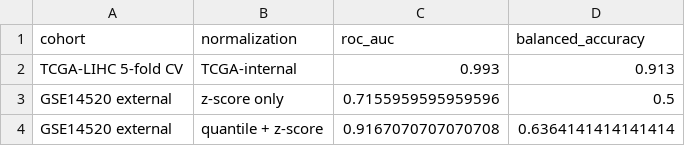
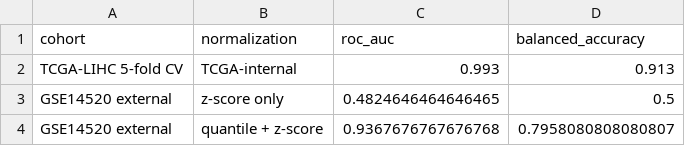
Before and after one commit to farnooshoa/CUgnn, a CSV file: outputs/final_comparison/external_gse14520_quantile_metrics.csv, drawn as a sheet.

```diff
--- a/outputs/final_comparison/external_gse14520_quantile_metrics.csv
+++ b/outputs/final_comparison/external_gse14520_quantile_metrics.csv
@@ -2,3 +2,3 @@ cohort,normalization,roc_auc,balanced_accuracy
 TCGA-LIHC 5-fold CV,TCGA-internal,0.993,0.913
-GSE14520 external,z-score only,0.7155959595959596,0.5
-GSE14520 external,quantile + z-score,0.9167070707070708,0.6364141414141414
+GSE14520 external,z-score only,0.4824646464646465,0.5
+GSE14520 external,quantile + z-score,0.9367676767676768,0.7958080808080807
```
Also changed, not shown: outputs/final_comparison/external_gse14520_metrics.csv, outputs/final_comparison/graph_ablation_metrics.csv, 19 other files.
